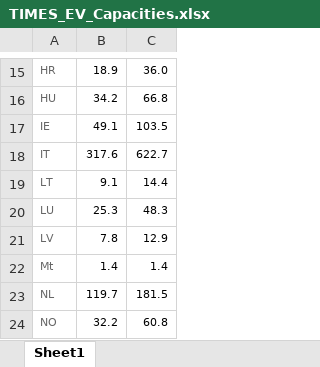
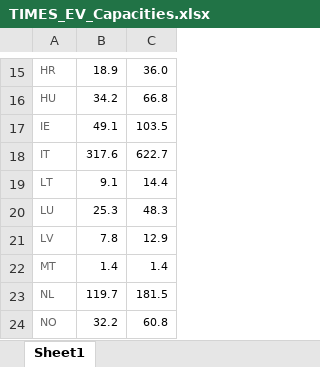
Before and after one commit to MPavicevic/DispaSET-SideTools, an Excel workbook: Inputs/TIMES_EV_Capacities.xlsx, sheet Sheet1, drawn as a sheet; only a part is shown, gaps mark what is left out; values as stored, in another font and other column widths than the file's, no borders; the diff names each change by its address in the sheet, - before the commit and + after, or states it on an @@ line.

Commit message:
get units from JRC_EU_TIMES model update

```diff
--- a/Inputs/TIMES_EV_Capacities.xlsx (sheet Sheet1)
+++ b/Inputs/TIMES_EV_Capacities.xlsx (sheet Sheet1)
-A22: Mt
+A22: MT
```
Also changed, not shown: 4 other files.
